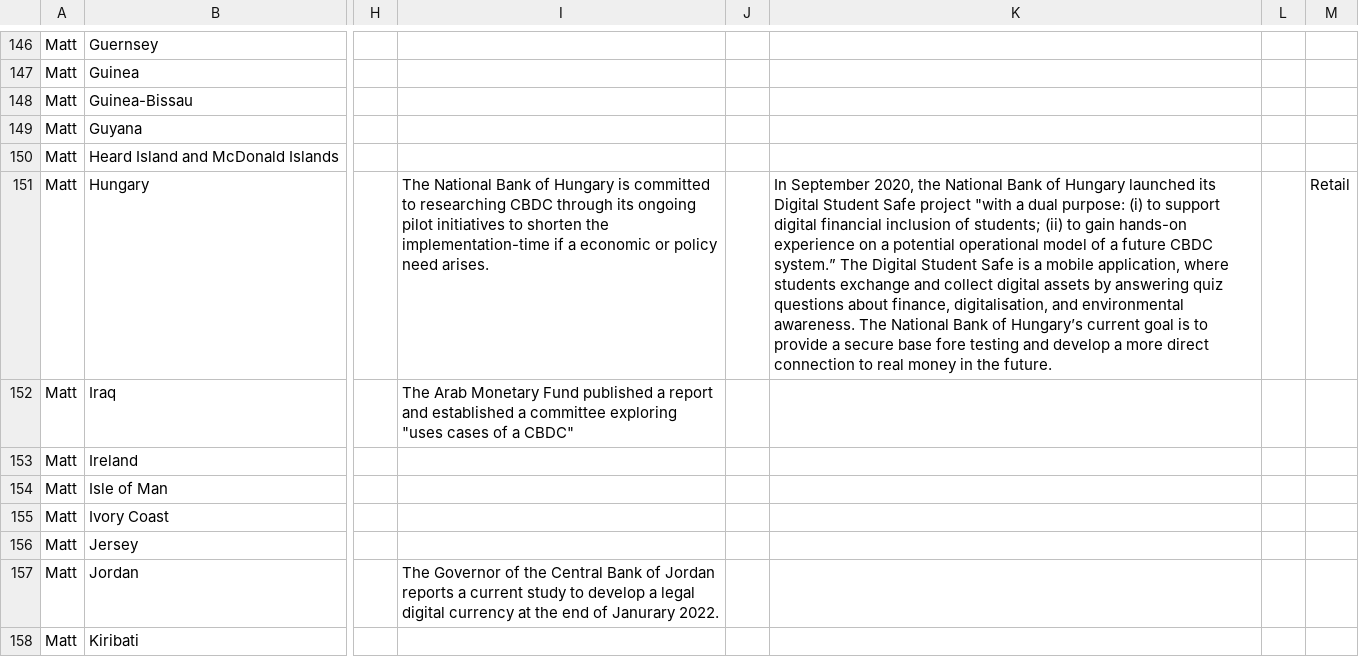
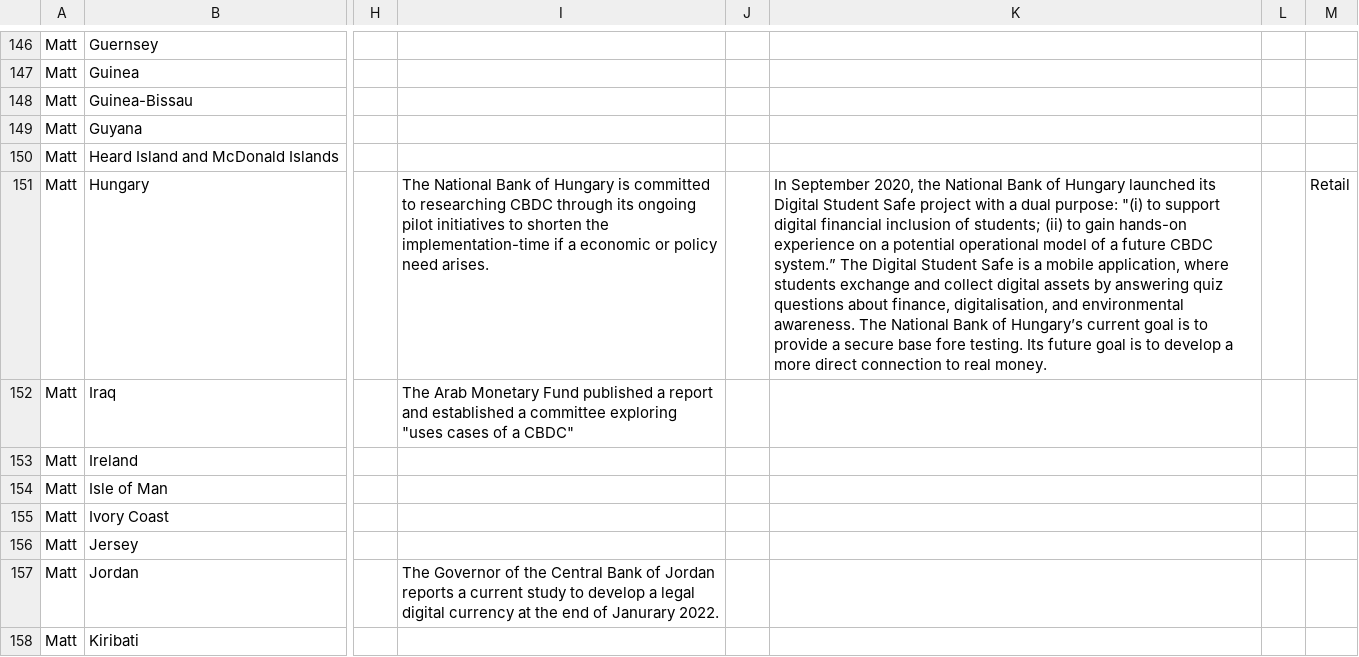
Before and after one commit to lorismat/cbdc-data-flow, a CSV file: data.csv, drawn as a sheet; only a part is shown, gaps mark what is left out; the diff names each change by its address in the sheet, - before the commit and + after, or states it on an @@ line.

Commit message:
Flat: latest data (2022-04-25T10:29:21.270Z) {   "date": "2022-04-25T10:29:21.270Z",   "files": [     {       "name": "data.csv",       "deltaBytes": 5,       "source": "https://docs.google.com/spreadsheets/d/e/2PACX-1vQh27kpYjCRmNoWa4FEpWqLSxLLaqK_hlgqP6wGQLp8Pum7guAYS6i0qt6wIRAPvb5Up6-6wvmTN05s/pub?gid=0&single=true&output=csv"     }   ] }

```diff
--- a/data.csv
+++ b/data.csv
-K151: …Safe project "with a dual purpose: (i) to support digital financial inclusion of students; (ii) to gain hands-on experience on a potential operational model of a future CBDC system.” The Digital Student Safe is a mobile application, where students exchange and collect digital assets by answering quiz questions about finance, digitalisation, and environmental awareness. The National Bank of Hungary’s current goal is to provide a secure base fore testing and develop a more direct connection to real money in the future.
+K151: …Safe project with a dual purpose: "(i) to support digital financial inclusion of students; (ii) to gain hands-on experience on a potential operational model of a future CBDC system.” The Digital Student Safe is a mobile application, where students exchange and collect digital assets by answering quiz questions about finance, digitalisation, and environmental awareness. The National Bank of Hungary’s current goal is to provide a secure base fore testing. Its future goal is to develop a more direct connection to real money.
```
